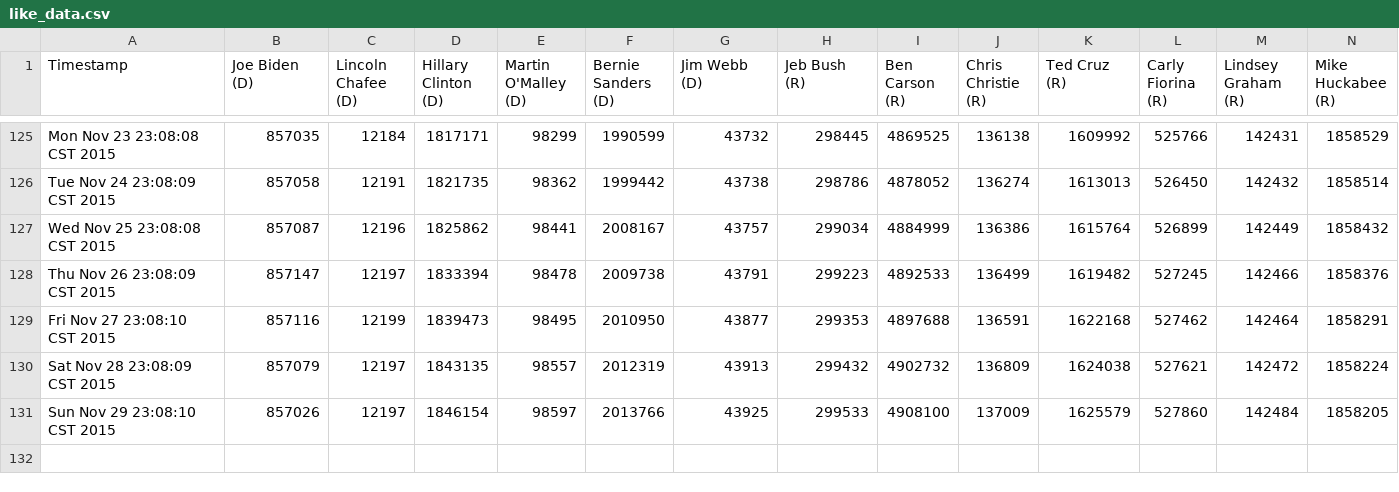
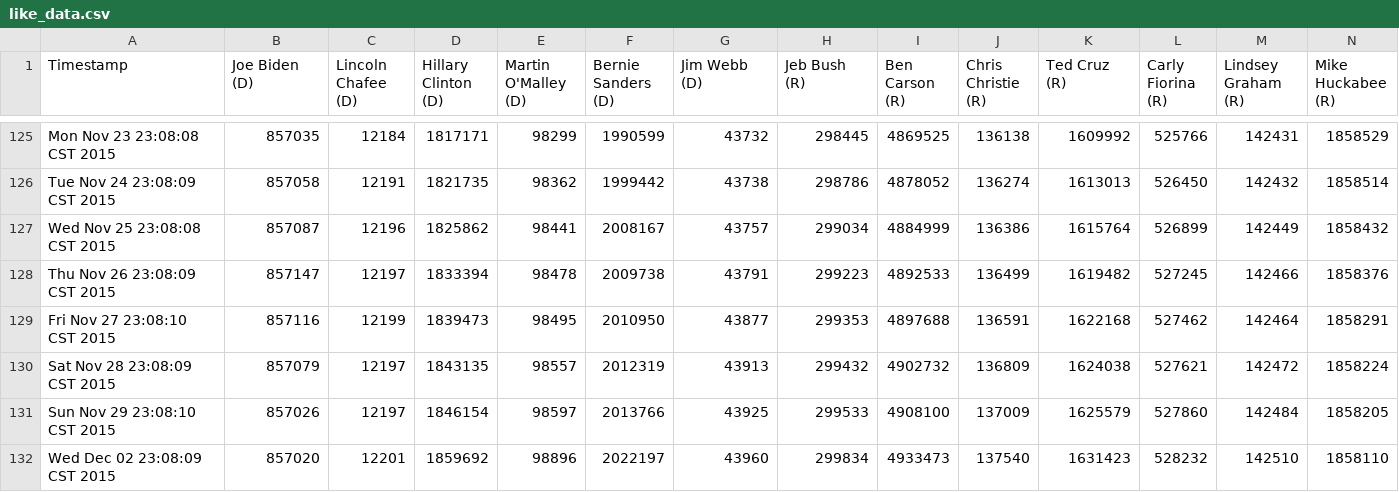
Before and after one commit to eaott/election, a CSV file: like_data.csv, drawn as a sheet; only a part is shown, gaps mark what is left out; rows hold the shown columns only; the diff names each change by its address in the sheet, - before the commit and + after, or states it on an @@ line.

Commit message:
nightly update

```diff
--- a/like_data.csv
+++ b/like_data.csv
+row 132: Wed Dec 02 23:08:09 CST 2015 | 857020 | 12201 | 1859692 | 98896 | 2022197 | 43960 | 299834 | 4933473 | 137540 | 1631423 | 528232 | 142510 | 1858110
```
